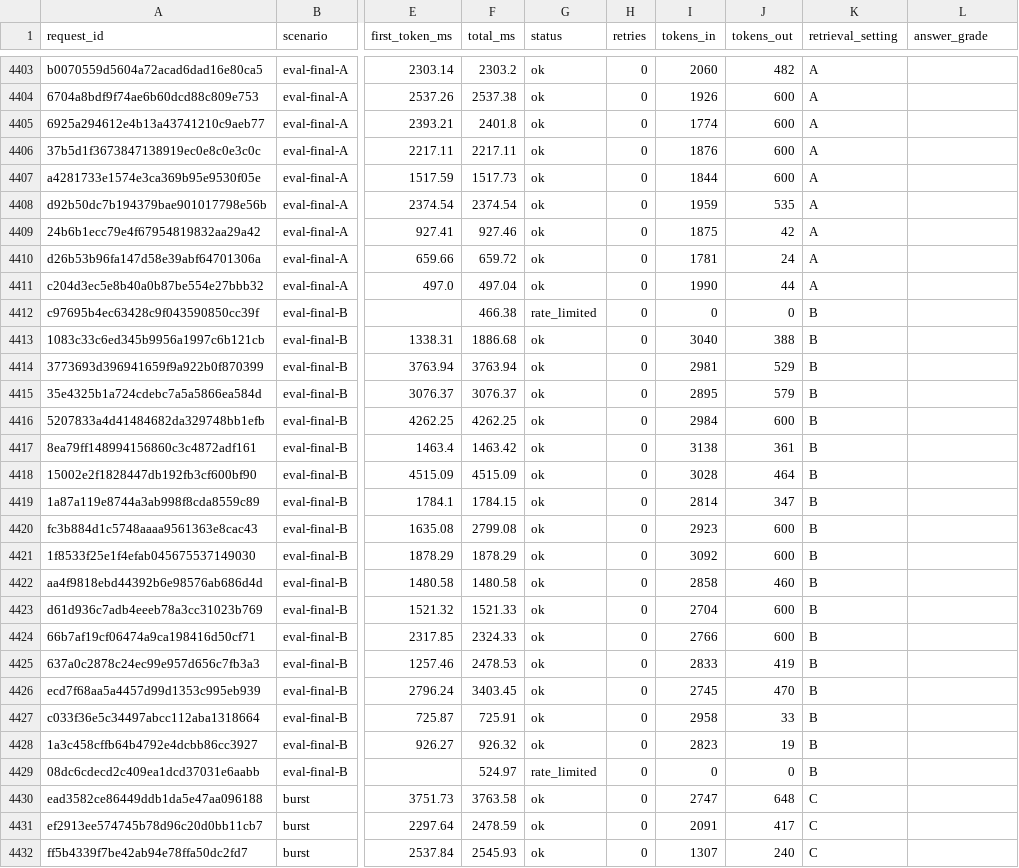
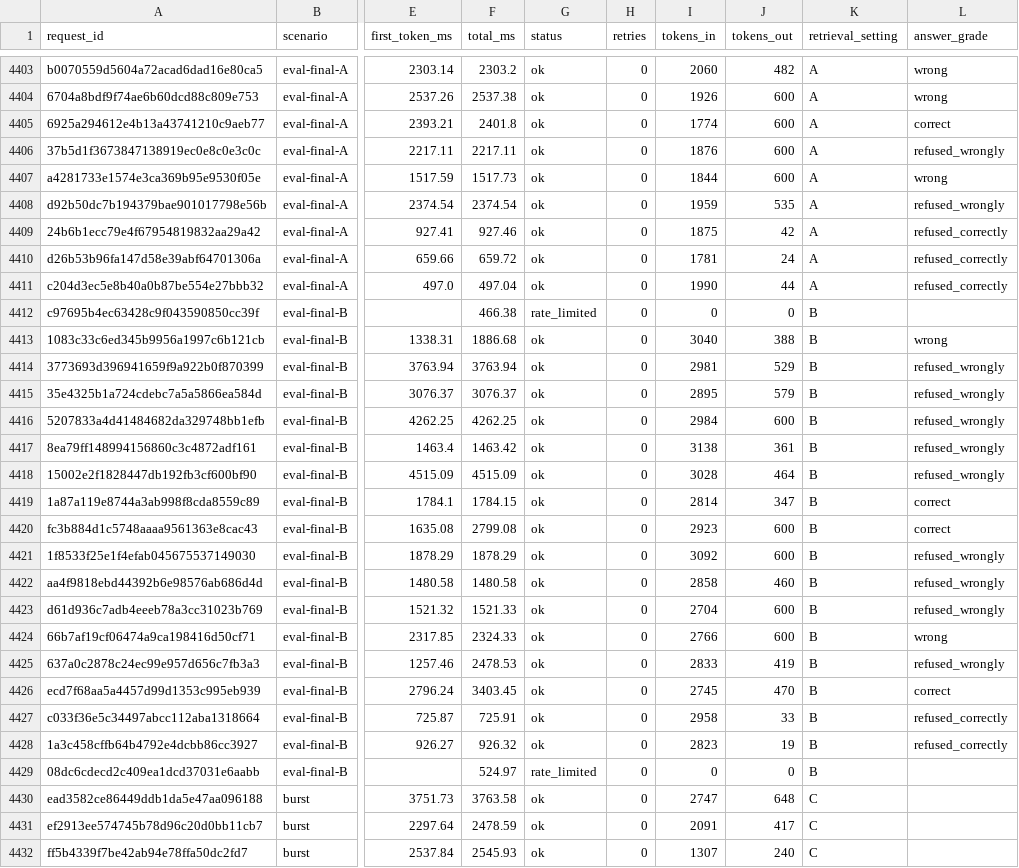
Before and after one commit to tanush122/the_relay, a CSV file: data/results.csv, drawn as a sheet; only a part is shown, gaps mark what is left out; the diff covers the shown part only; the diff names each change by its address in the sheet, - before the commit and + after, or states it on an @@ line.

```diff
--- a/data/results.csv
+++ b/data/results.csv
-L4403:L4404 (answer_grade): (empty)
+L4403:L4404 (answer_grade): wrong
-L4405 (answer_grade): (empty)
+L4405 (answer_grade): correct
-L4406 (answer_grade): (empty)
+L4406 (answer_grade): refused_wrongly
-L4407 (answer_grade): (empty)
+L4407 (answer_grade): wrong
-L4408 (answer_grade): (empty)
+L4408 (answer_grade): refused_wrongly
-L4409:L4411 (answer_grade): (empty)
+L4409:L4411 (answer_grade): refused_correctly
-L4413 (answer_grade): (empty)
+L4413 (answer_grade): wrong
-L4414:L4418 (answer_grade): (empty)
+L4414:L4418 (answer_grade): refused_wrongly
-L4419:L4420 (answer_grade): (empty)
+L4419:L4420 (answer_grade): correct
-L4421:L4423 (answer_grade): (empty)
+L4421:L4423 (answer_grade): refused_wrongly
-L4424 (answer_grade): (empty)
+L4424 (answer_grade): wrong
-L4425 (answer_grade): (empty)
+L4425 (answer_grade): refused_wrongly
-L4426 (answer_grade): (empty)
+L4426 (answer_grade): correct
-L4427:L4428 (answer_grade): (empty)
+L4427:L4428 (answer_grade): refused_correctly
```
Also changed, not shown: 29 edited cells elsewhere in this file, data/grading/eval-final-A.csv, data/grading/eval-final-B.csv, 11 other files.
